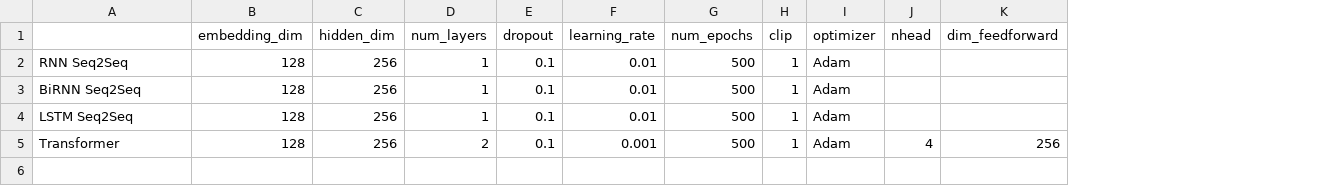
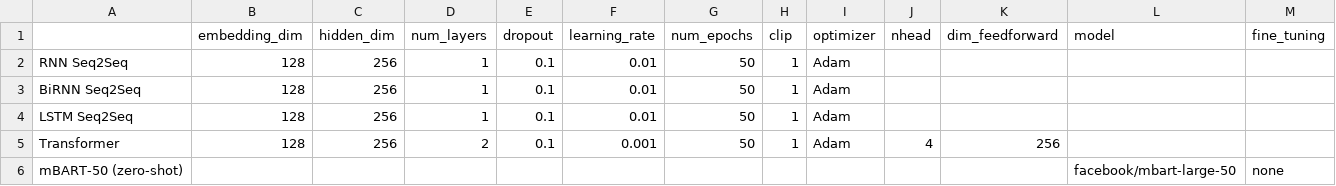
Before and after one commit to A-git-nerd/NLP_Models, a CSV file: Q3/results/hyperparameters.csv, drawn as a sheet; the diff names each change by its address in the sheet, - before the commit and + after, or states it on an @@ line.

Commit message:
feat(Q3): added mbart transformer for better results

```diff
--- a/Q3/results/hyperparameters.csv
+++ b/Q3/results/hyperparameters.csv
+column L (model), empty
+column M (fine_tuning), empty
-G2:G5 (num_epochs): 500
+G2:G5 (num_epochs): 50
+row 6: mBART-50 (zero-shot) |  |  |  |  |  |  |  |  |  |  | facebook/mbart-large-50 | none
```
Also changed, not shown: 7 other files.
